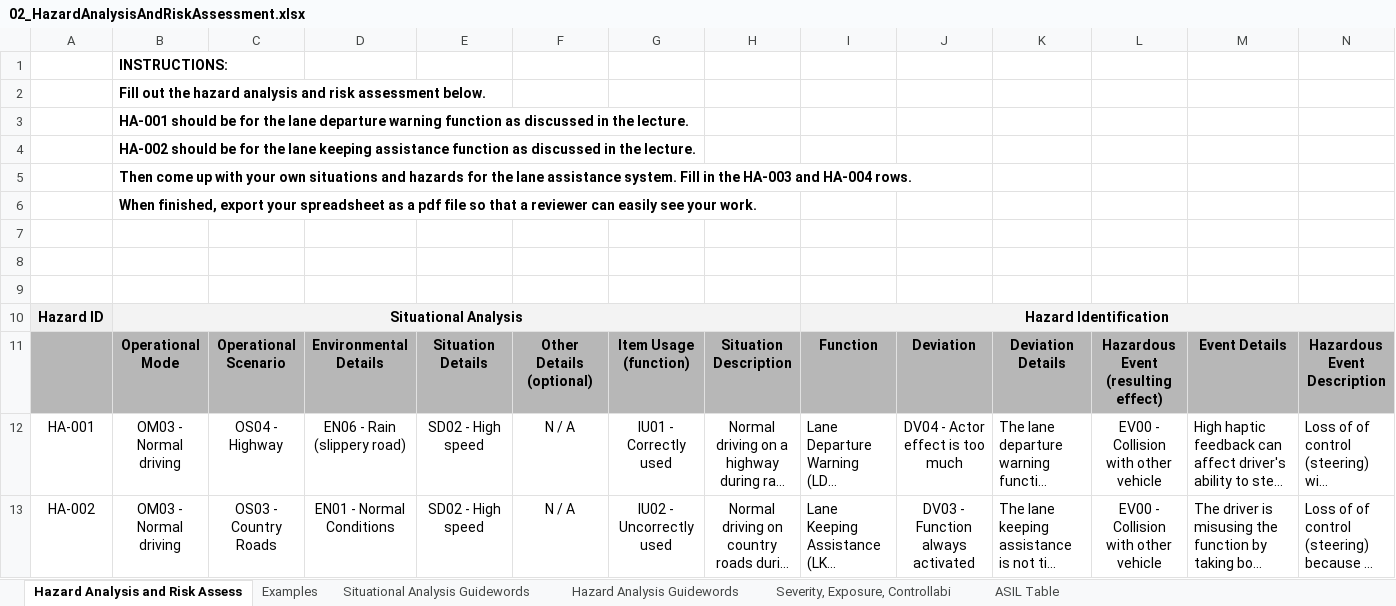
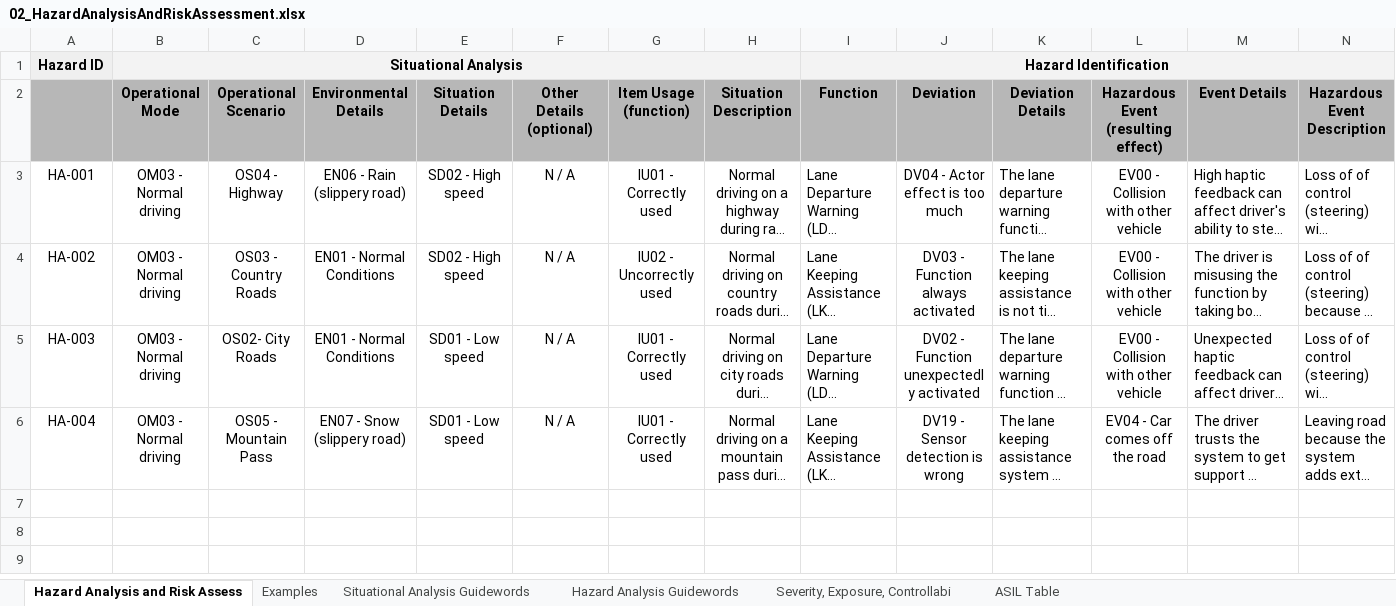
Before and after one commit to gada1982/CarND-Functional-Safety-Project, an Excel workbook: Original_Documents/02_HazardAnalysisAndRiskAssessment.xlsx, sheet Hazard Analysis and Risk Assess, drawn as a sheet; only a part is shown; the shorter side is filled out with more unchanged rows; long unchanged cells end in …; values as stored, in another font and other column widths than the file's, no borders; rows hold the shown columns only; the diff names each change by its address in the sheet, - before the commit and + after, or states it on an @@ line.

```diff
--- a/Original_Documents/02_HazardAnalysisAndRiskAssessment.xlsx (sheet Hazard Analysis and Risk Assess)
+++ b/Original_Documents/02_HazardAnalysisAndRiskAssessment.xlsx (sheet Hazard Analysis and Risk Assess)
-row 1:  | INSTRUCTIONS:
-row 2:  | Fill out the hazard analysis and risk assessment below.
-row 3:  | HA-001 should be for the lane departure warning function as discussed in the lecture.
-row 4:  | HA-002 should be for the lane keeping assistance function as discussed in the lecture.
-row 5:  | Then come up with your own situations and hazards for the lane assistance system. Fill in the HA-003 and HA-004 rows.
-row 6:  | When finished, export your spreadsheet as a pdf file so that a reviewer can easily see your work.
-row 7: (empty)
-row 8: (empty)
-row 9: (empty)
```
Also changed, not shown: 1 other file.
